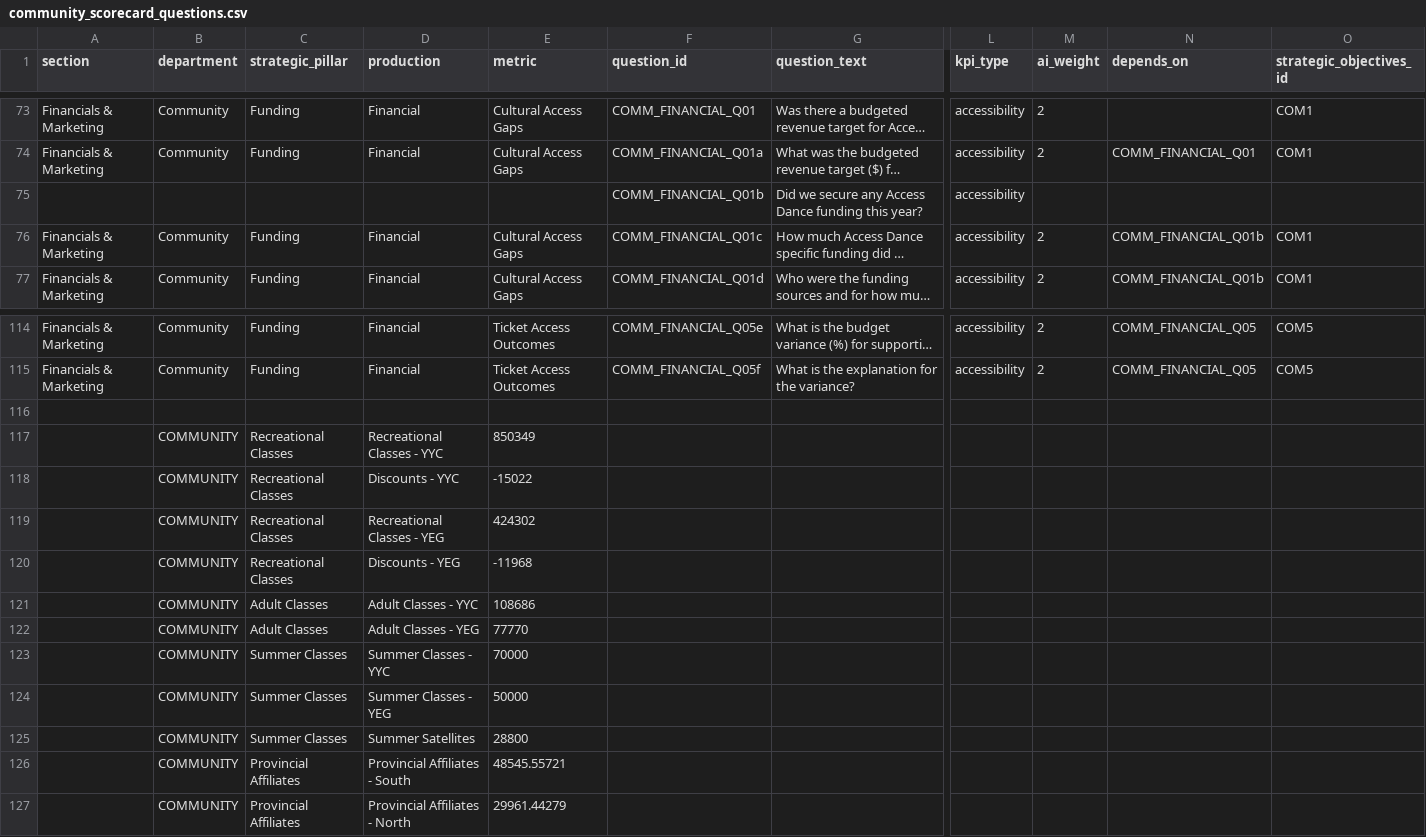
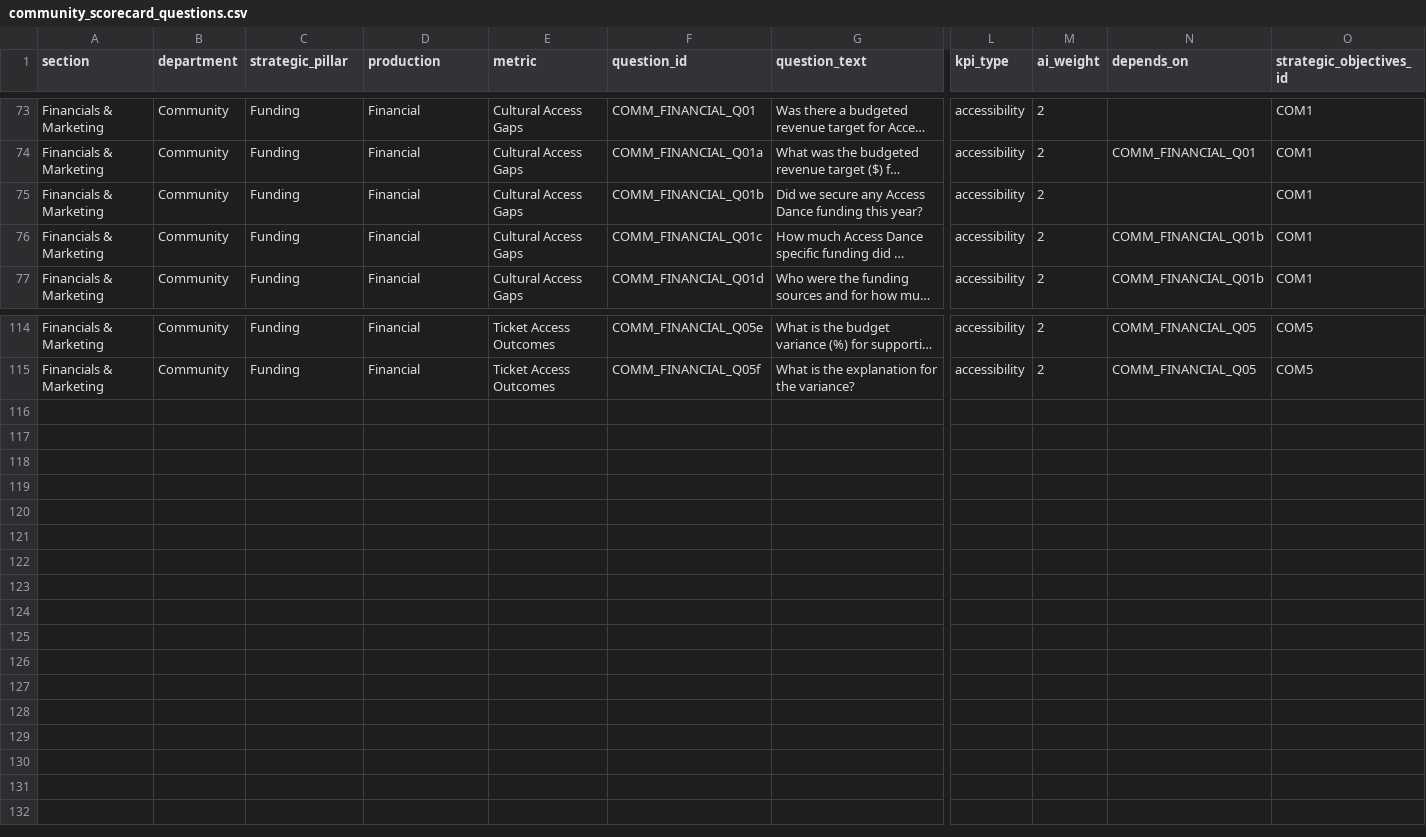
Before and after one commit to chrisrobingeorge-ai/scorecard, a CSV file: data/community_scorecard_questions.csv, drawn as a sheet; only a part is shown, gaps mark what is left out; long unchanged cells end in …; rows hold the shown columns only; the diff names each change by its address in the sheet, - before the commit and + after, or states it on an @@ line.

Commit message:
Fix funding question entries in community scorecard

```diff
--- a/data/community_scorecard_questions.csv
+++ b/data/community_scorecard_questions.csv
-A75 (section): (empty)
+A75 (section): Financials & Marketing
-B75 (department): (empty)
+B75 (department): Community
-C75 (strategic_pillar): (empty)
+C75 (strategic_pillar): Funding
-D75 (production): (empty)
+D75 (production): Financial
-E75 (metric): (empty)
+E75 (metric): Cultural Access Gaps
-M75 (ai_weight): (empty)
+M75 (ai_weight): 2
-O75 (strategic_objectives_id): (empty)
+O75 (strategic_objectives_id): COM1
-row 116: (empty)
-row 117:  | COMMUNITY | Recreational Classes | Recreational Classes - YYC | 850349
-row 118:  | COMMUNITY | Recreational Classes | Discounts - YYC | -15022
-row 119:  | COMMUNITY | Recreational Classes | Recreational Classes - YEG | 424302
-row 120:  | COMMUNITY | Recreational Classes | Discounts - YEG | -11968
-row 121:  | COMMUNITY | Adult Classes | Adult Classes - YYC | 108686
-row 122:  | COMMUNITY | Adult Classes | Adult Classes - YEG | 77770
-row 123:  | COMMUNITY | Summer Classes | Summer Classes - YYC | 70000
-row 124:  | COMMUNITY | Summer Classes | Summer Classes - YEG | 50000
-row 125:  | COMMUNITY | Summer Classes | Summer Satellites | 28800
-row 126:  | COMMUNITY | Provincial Affiliates | Provincial Affiliates - South | 48545.55721
-row 127:  | COMMUNITY | Provincial Affiliates | Provincial Affiliates - North | 29961.44279
```
